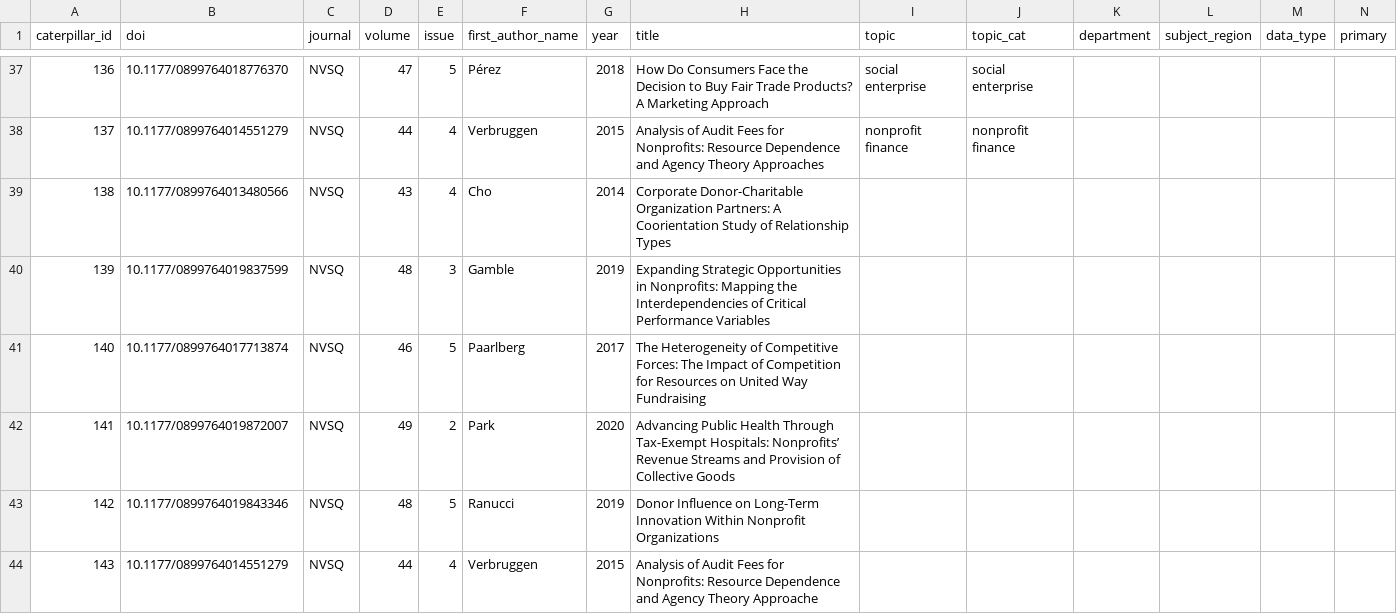
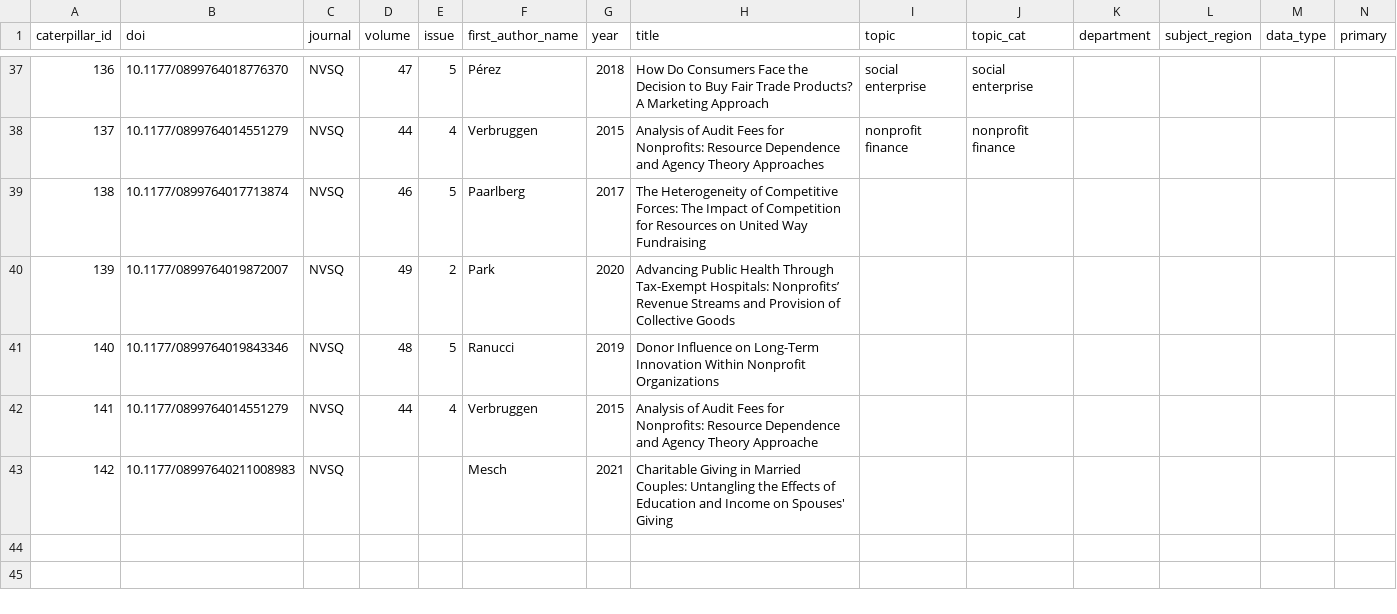
Before and after one commit to andrewheiss/corrupt-caterpillar, a CSV file: data/manual_data/Skimming notes_coding.csv, drawn as a sheet; only a part is shown, gaps mark what is left out; removed rows and columns are numbered as before the commit, all else as after; rows hold the shown columns only; the diff names each change by its address in the sheet, - before the commit and + after, or states it on an @@ line.

Commit message:
deleted a couple of false positive
More accurate count after skimming the articles.

```diff
--- a/data/manual_data/Skimming notes_coding.csv
+++ b/data/manual_data/Skimming notes_coding.csv
-row 39: 138 | 10.1177/0899764013480566 | NVSQ | 43 | 4 | Cho | 2014 | Corporate Donor-Charitable Organization Partners: A Coorientation Study of Relationship Types
-row 40: 139 | 10.1177/0899764019837599 | NVSQ | 48 | 3 | Gamble | 2019 | Expanding Strategic Opportunities in Nonprofits: Mapping the Interdependencies of Critical Performance Variables
@@ column A (caterpillar_id) renumbered between rows 39 and 42 @@
+row 43: 142 | 10.1177/08997640211008983 | NVSQ |  |  | Mesch | 2021 | Charitable Giving in Married Couples: Untangling the Effects of Education and Income on Spouses' Giving
```
